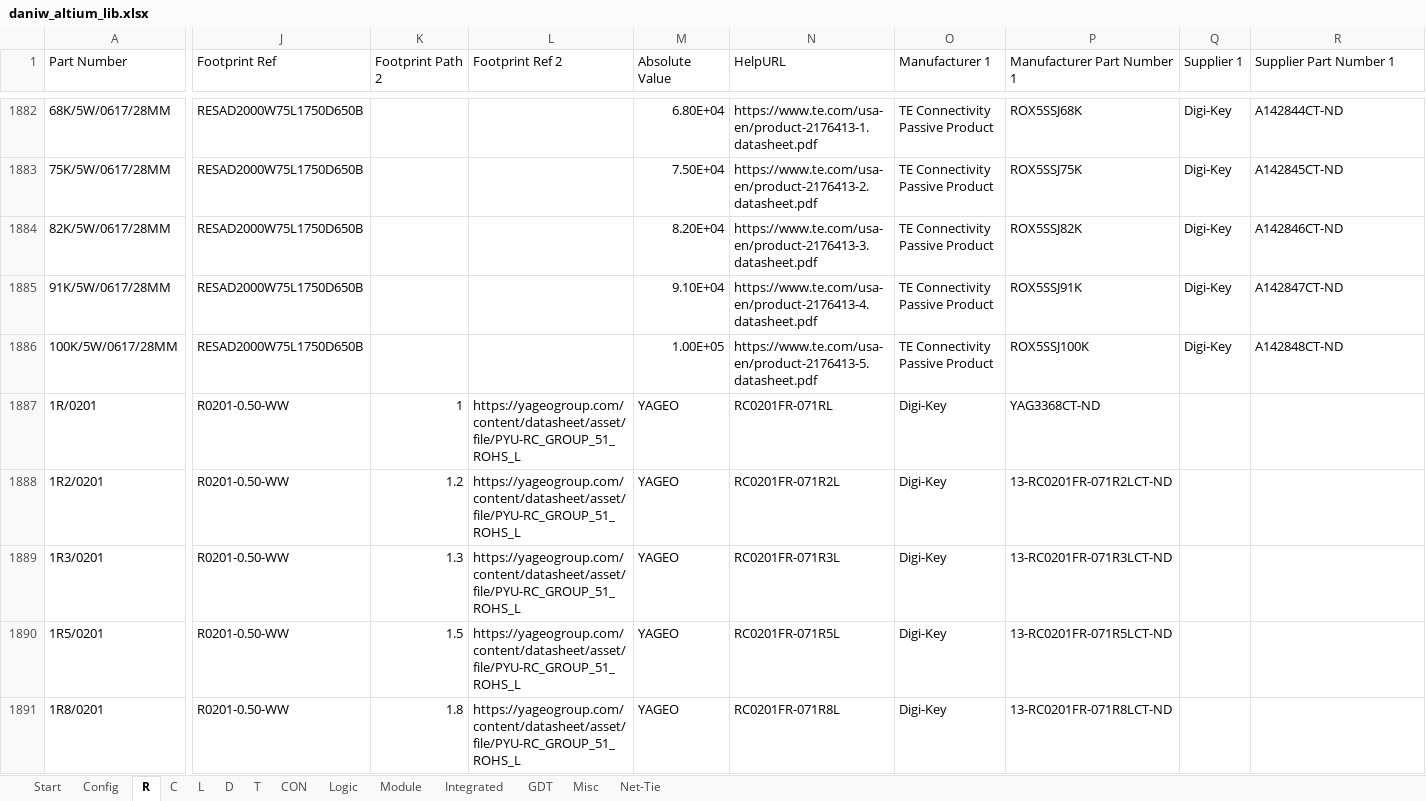
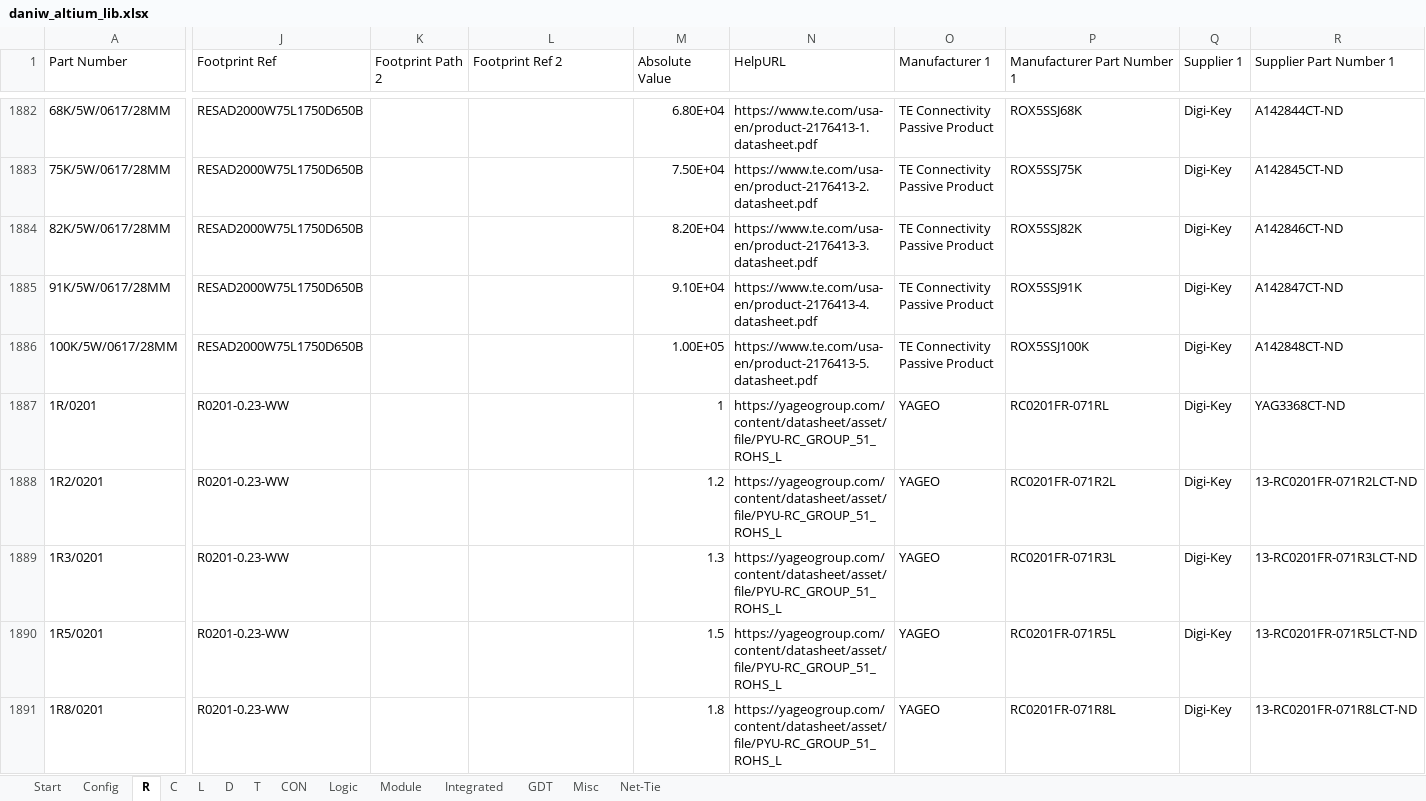
Before and after one commit to daniw/altium_lib, an Excel workbook: daniw_altium_lib.xlsx, sheet R, drawn as a sheet; only a part is shown, gaps mark what is left out; values as stored, in another font and other column widths than the file's, no borders; conditional formats not drawn; the diff covers the shown part only; the diff names each change by its address in the sheet, - before the commit and + after, or states it on an @@ line.

```diff
--- a/daniw_altium_lib.xlsx (sheet R)
+++ b/daniw_altium_lib.xlsx (sheet R)
-J1887:J1891 (Footprint Ref): R0201-0.50-WW
+J1887:J1891 (Footprint Ref): R0201-0.23-WW
-K1887 (Footprint Path 2): 1
+K1887 (Footprint Path 2): (empty)
-L1887:L1891 (Footprint Ref 2): https://yageogroup.com/content/datasheet/asset/file/PYU-RC_GROUP_51_ROHS_L
+L1887:L1891 (Footprint Ref 2): (empty)
-M1887 (Absolute Value): YAGEO
+M1887 (Absolute Value): 1
-N1887 (HelpURL): RC0201FR-071RL
+N1887 (HelpURL): https://yageogroup.com/content/datasheet/asset/file/PYU-RC_GROUP_51_ROHS_L
-O1887:O1891 (Manufacturer 1): Digi-Key
+O1887:O1891 (Manufacturer 1): YAGEO
-P1887 (Manufacturer Part Number 1): YAG3368CT-ND
+P1887 (Manufacturer Part Number 1): RC0201FR-071RL
-Q1887:Q1891 (Supplier 1): (empty)
+Q1887:Q1891 (Supplier 1): Digi-Key
-R1887 (Supplier Part Number 1): (empty)
+R1887 (Supplier Part Number 1): YAG3368CT-ND
-K1888 (Footprint Path 2): 1.2
+K1888 (Footprint Path 2): (empty)
-M1888 (Absolute Value): YAGEO
+M1888 (Absolute Value): 1.2
-N1888 (HelpURL): RC0201FR-071R2L
+N1888 (HelpURL): https://yageogroup.com/content/datasheet/asset/file/PYU-RC_GROUP_51_ROHS_L
-P1888 (Manufacturer Part Number 1): 13-RC0201FR-071R2LCT-ND
+P1888 (Manufacturer Part Number 1): RC0201FR-071R2L
-R1888 (Supplier Part Number 1): (empty)
+R1888 (Supplier Part Number 1): 13-RC0201FR-071R2LCT-ND
-K1889 (Footprint Path 2): 1.3
+K1889 (Footprint Path 2): (empty)
-M1889 (Absolute Value): YAGEO
+M1889 (Absolute Value): 1.3
-N1889 (HelpURL): RC0201FR-071R3L
+N1889 (HelpURL): https://yageogroup.com/content/datasheet/asset/file/PYU-RC_GROUP_51_ROHS_L
-P1889 (Manufacturer Part Number 1): 13-RC0201FR-071R3LCT-ND
+P1889 (Manufacturer Part Number 1): RC0201FR-071R3L
-R1889 (Supplier Part Number 1): (empty)
+R1889 (Supplier Part Number 1): 13-RC0201FR-071R3LCT-ND
-K1890 (Footprint Path 2): 1.5
+K1890 (Footprint Path 2): (empty)
-M1890 (Absolute Value): YAGEO
+M1890 (Absolute Value): 1.5
-N1890 (HelpURL): RC0201FR-071R5L
+N1890 (HelpURL): https://yageogroup.com/content/datasheet/asset/file/PYU-RC_GROUP_51_ROHS_L
-P1890 (Manufacturer Part Number 1): 13-RC0201FR-071R5LCT-ND
+P1890 (Manufacturer Part Number 1): RC0201FR-071R5L
-R1890 (Supplier Part Number 1): (empty)
+R1890 (Supplier Part Number 1): 13-RC0201FR-071R5LCT-ND
-K1891 (Footprint Path 2): 1.8
+K1891 (Footprint Path 2): (empty)
-M1891 (Absolute Value): YAGEO
+M1891 (Absolute Value): 1.8
-N1891 (HelpURL): RC0201FR-071R8L
+N1891 (HelpURL): https://yageogroup.com/content/datasheet/asset/file/PYU-RC_GROUP_51_ROHS_L
-P1891 (Manufacturer Part Number 1): 13-RC0201FR-071R8LCT-ND
+P1891 (Manufacturer Part Number 1): RC0201FR-071R8L
-R1891 (Supplier Part Number 1): (empty)
+R1891 (Supplier Part Number 1): 13-RC0201FR-071R8LCT-ND
```
Also changed, not shown: 1567 edited cells elsewhere in this sheet, sheet Integrated, sheet C, 2 other files.
